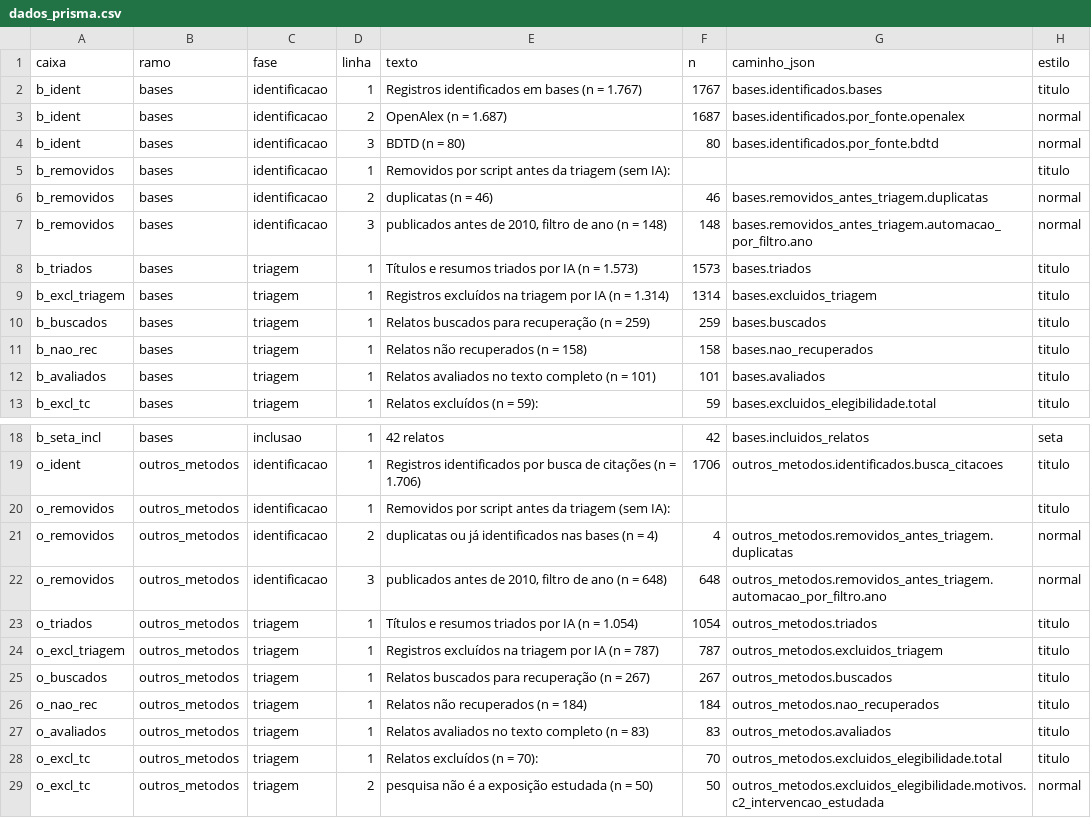
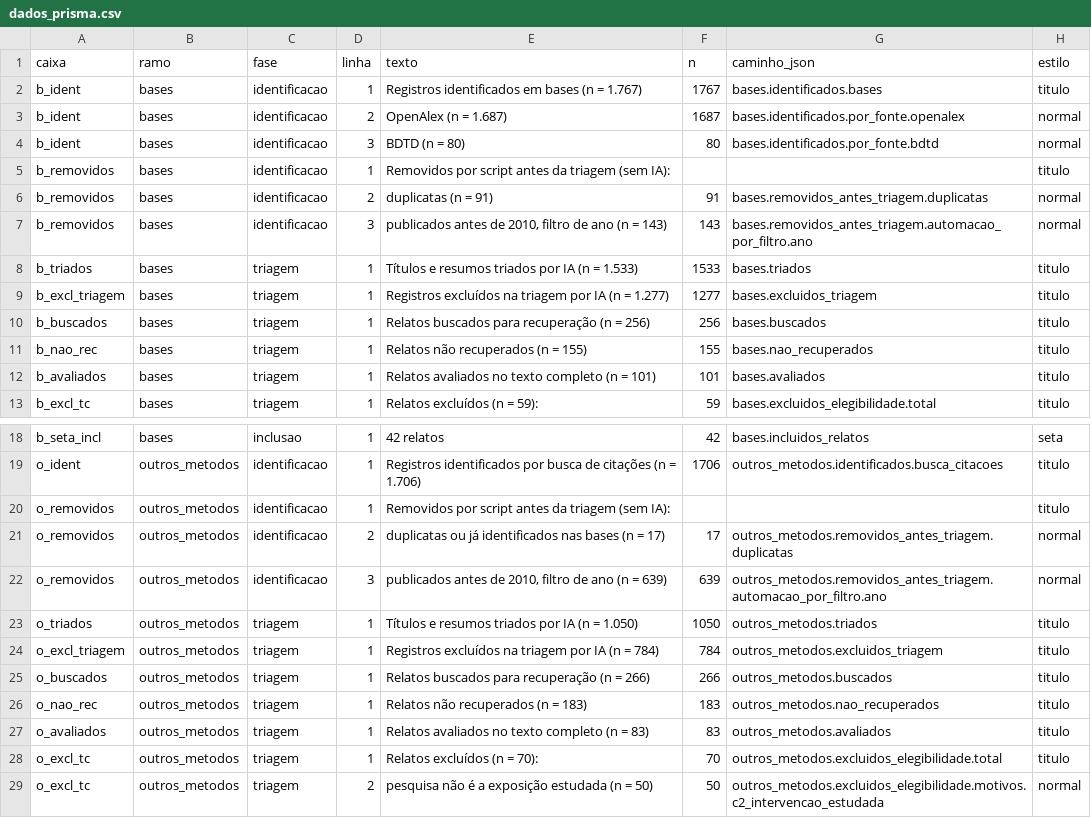
Before and after one commit to felipelmc/pesquisas-eleitorais-rs, a CSV file: 09-documento-final/revista/figuras/dados/dados_prisma.csv, drawn as a sheet; only a part is shown, gaps mark what is left out.

```diff
--- a/09-documento-final/revista/figuras/dados/dados_prisma.csv
+++ b/09-documento-final/revista/figuras/dados/dados_prisma.csv
@@ -5,8 +5,8 @@ b_ident,bases,identificacao,3,BDTD (n = 80),80,bases.identificados.por_fonte.bdt
 b_removidos,bases,identificacao,1,Removidos por script antes da triagem (sem IA):,,,titulo
-b_removidos,bases,identificacao,2,duplicatas (n = 46),46,bases.removidos_antes_triagem.duplicatas,normal
-b_removidos,bases,identificacao,3,"publicados antes de 2010, filtro de ano (n = 148)",148,bases.removidos_antes_triagem.automacao_por_filtro.ano,normal
-b_triados,bases,triagem,1,Títulos e resumos triados por IA (n = 1.573),1573,bases.triados,titulo
-b_excl_triagem,bases,triagem,1,Registros excluídos na triagem por IA (n = 1.314),1314,bases.excluidos_triagem,titulo
-b_buscados,bases,triagem,1,Relatos buscados para recuperação (n = 259),259,bases.buscados,titulo
-b_nao_rec,bases,triagem,1,Relatos não recuperados (n = 158),158,bases.nao_recuperados,titulo
+b_removidos,bases,identificacao,2,duplicatas (n = 91),91,bases.removidos_antes_triagem.duplicatas,normal
+b_removidos,bases,identificacao,3,"publicados antes de 2010, filtro de ano (n = 143)",143,bases.removidos_antes_triagem.automacao_por_filtro.ano,normal
+b_triados,bases,triagem,1,Títulos e resumos triados por IA (n = 1.533),1533,bases.triados,titulo
+b_excl_triagem,bases,triagem,1,Registros excluídos na triagem por IA (n = 1.277),1277,bases.excluidos_triagem,titulo
+b_buscados,bases,triagem,1,Relatos buscados para recuperação (n = 256),256,bases.buscados,titulo
+b_nao_rec,bases,triagem,1,Relatos não recuperados (n = 155),155,bases.nao_recuperados,titulo
 b_avaliados,bases,triagem,1,Relatos avaliados no texto completo (n = 101),101,bases.avaliados,titulo
@@ -20,8 +20,8 @@ o_ident,outros_metodos,identificacao,1,Registros identificados por busca de cita
 o_removidos,outros_metodos,identificacao,1,Removidos por script antes da triagem (sem IA):,,,titulo
-o_removidos,outros_metodos,identificacao,2,duplicatas ou já identificados nas bases (n = 4),4,outros_metodos.removidos_antes_triagem.duplicatas,normal
-o_removidos,outros_metodos,identificacao,3,"publicados antes de 2010, filtro de ano (n = 648)",648,outros_metodos.removidos_antes_triagem.automacao_por_filtro.ano,normal
-o_triados,outros_metodos,triagem,1,Títulos e resumos triados por IA (n = 1.054),1054,outros_metodos.triados,titulo
-o_excl_triagem,outros_metodos,triagem,1,Registros excluídos na triagem por IA (n = 787),787,outros_metodos.excluidos_triagem,titulo
-o_buscados,outros_metodos,triagem,1,Relatos buscados para recuperação (n = 267),267,outros_metodos.buscados,titulo
-o_nao_rec,outros_metodos,triagem,1,Relatos não recuperados (n = 184),184,outros_metodos.nao_recuperados,titulo
+o_removidos,outros_metodos,identificacao,2,duplicatas ou já identificados nas bases (n = 17),17,outros_metodos.removidos_antes_triagem.duplicatas,normal
+o_removidos,outros_metodos,identificacao,3,"publicados antes de 2010, filtro de ano (n = 639)",639,outros_metodos.removidos_antes_triagem.automacao_por_filtro.ano,normal
+o_triados,outros_metodos,triagem,1,Títulos e resumos triados por IA (n = 1.050),1050,outros_metodos.triados,titulo
+o_excl_triagem,outros_metodos,triagem,1,Registros excluídos na triagem por IA (n = 784),784,outros_metodos.excluidos_triagem,titulo
+o_buscados,outros_metodos,triagem,1,Relatos buscados para recuperação (n = 266),266,outros_metodos.buscados,titulo
+o_nao_rec,outros_metodos,triagem,1,Relatos não recuperados (n = 183),183,outros_metodos.nao_recuperados,titulo
 o_avaliados,outros_metodos,triagem,1,Relatos avaliados no texto completo (n = 83),83,outros_metodos.avaliados,titulo
```
Also changed, not shown: 39 other files.
